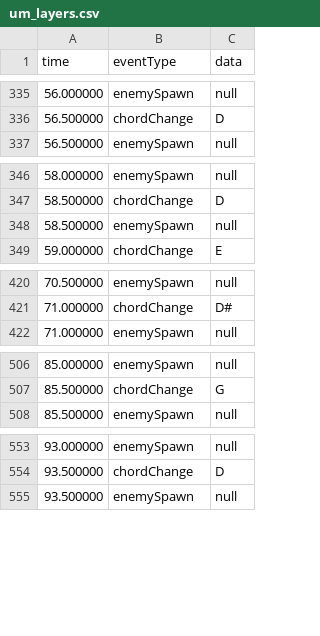
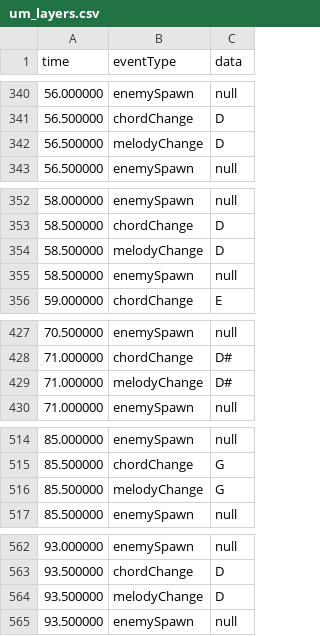
Before and after one commit to ivanmoria/ivanmoria.github.io, a CSV file: media/joguin/um_layers.csv, drawn as a sheet; only a part is shown, gaps mark what is left out; the diff covers the shown part only; the diff names each change by its address in the sheet, - before the commit and + after, or states it on an @@ line.

```diff
--- a/media/joguin/um_layers.csv
+++ b/media/joguin/um_layers.csv
+row 342: 56.500000 | melodyChange | D
+row 354: 58.500000 | melodyChange | D
+row 429: 71.000000 | melodyChange | D#
+row 516: 85.500000 | melodyChange | G
+row 564: 93.500000 | melodyChange | D
```
Also changed, not shown: 15 added rows elsewhere in this file, 1 other file.
